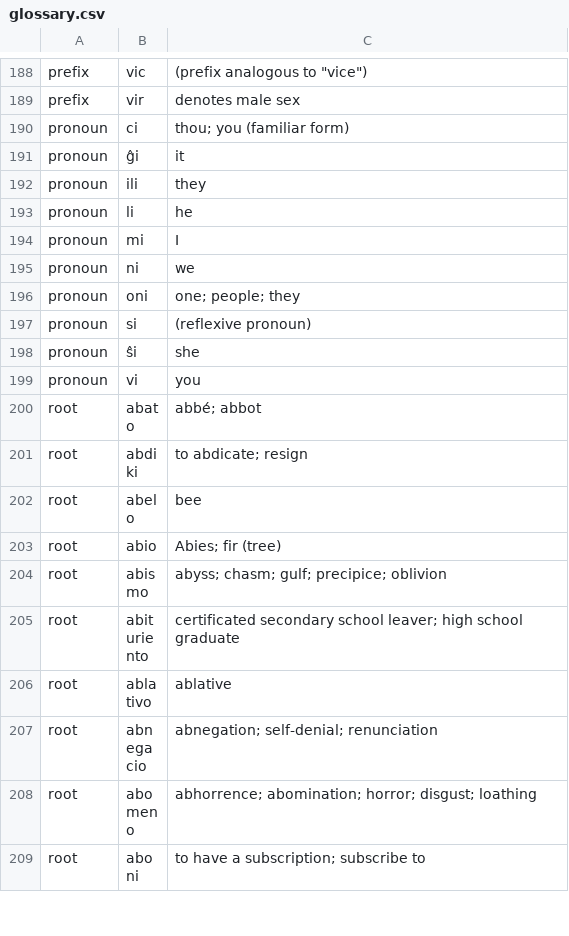
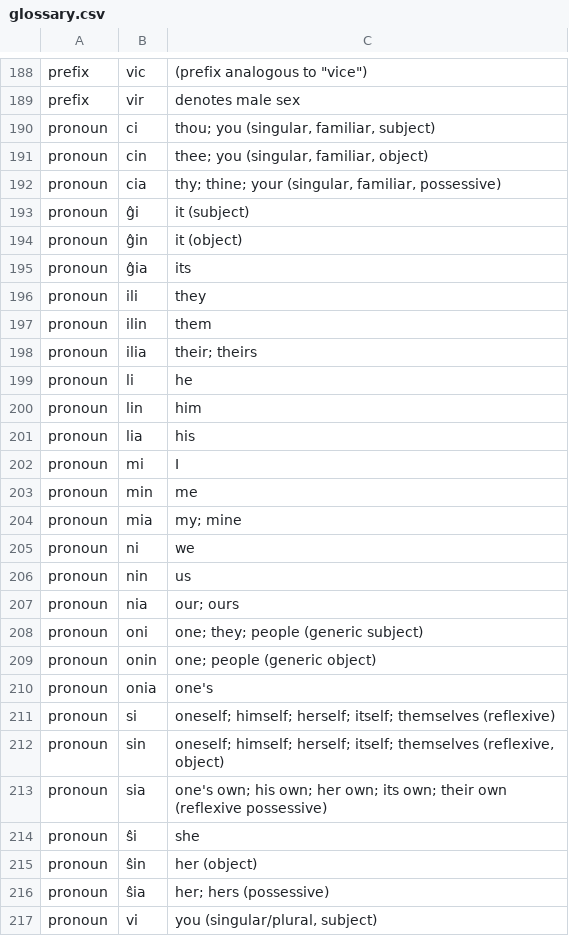
Before and after one commit to douglasgreen/bible, a CSV file: bin/glossary.csv, drawn as a sheet; only a part is shown, gaps mark what is left out; the shorter side is filled out with more unchanged rows; the diff covers the shown part only.

Commit message:
adding other forms and pronouns

```diff
--- a/bin/glossary.csv
+++ b/bin/glossary.csv
@@ -189,11 +189,29 @@ prefix,vic,"(prefix analogous to ""vice"")"
 prefix,vir,"denotes male sex"
-pronoun,ci,"thou; you (familiar form)"
-pronoun,ĝi,it
+pronoun,ci,"thou; you (singular, familiar, subject)"
+pronoun,cin,"thee; you (singular, familiar, object)"
+pronoun,cia,"thy; thine; your (singular, familiar, possessive)"
+pronoun,ĝi,"it (subject)"
+pronoun,ĝin,"it (object)"
+pronoun,ĝia,its
 pronoun,ili,they
+pronoun,ilin,them
+pronoun,ilia,"their; theirs"
 pronoun,li,he
+pronoun,lin,him
+pronoun,lia,his
 pronoun,mi,I
+pronoun,min,me
+pronoun,mia,"my; mine"
 pronoun,ni,we
-pronoun,oni,"one; people; they"
-pronoun,si,"(reflexive pronoun)"
+pronoun,nin,us
+pronoun,nia,"our; ours"
+pronoun,oni,"one; they; people (generic subject)"
+pronoun,onin,"one; people (generic object)"
+pronoun,onia,one's
+pronoun,si,"oneself; himself; herself; itself; themselves (reflexive)"
+pronoun,sin,"oneself; himself; herself; itself; themselves (reflexive, object)"
+pronoun,sia,"one's own; his own; her own; its own; their own (reflexive possessive)"
 pronoun,ŝi,she
-pronoun,vi,you
+pronoun,ŝin,"her (object)"
+pronoun,ŝia,"her; hers (possessive)"
+pronoun,vi,"you (singular/plural, subject)"
```
Also changed, not shown: 2 added rows elsewhere in this file, 1 other file.
